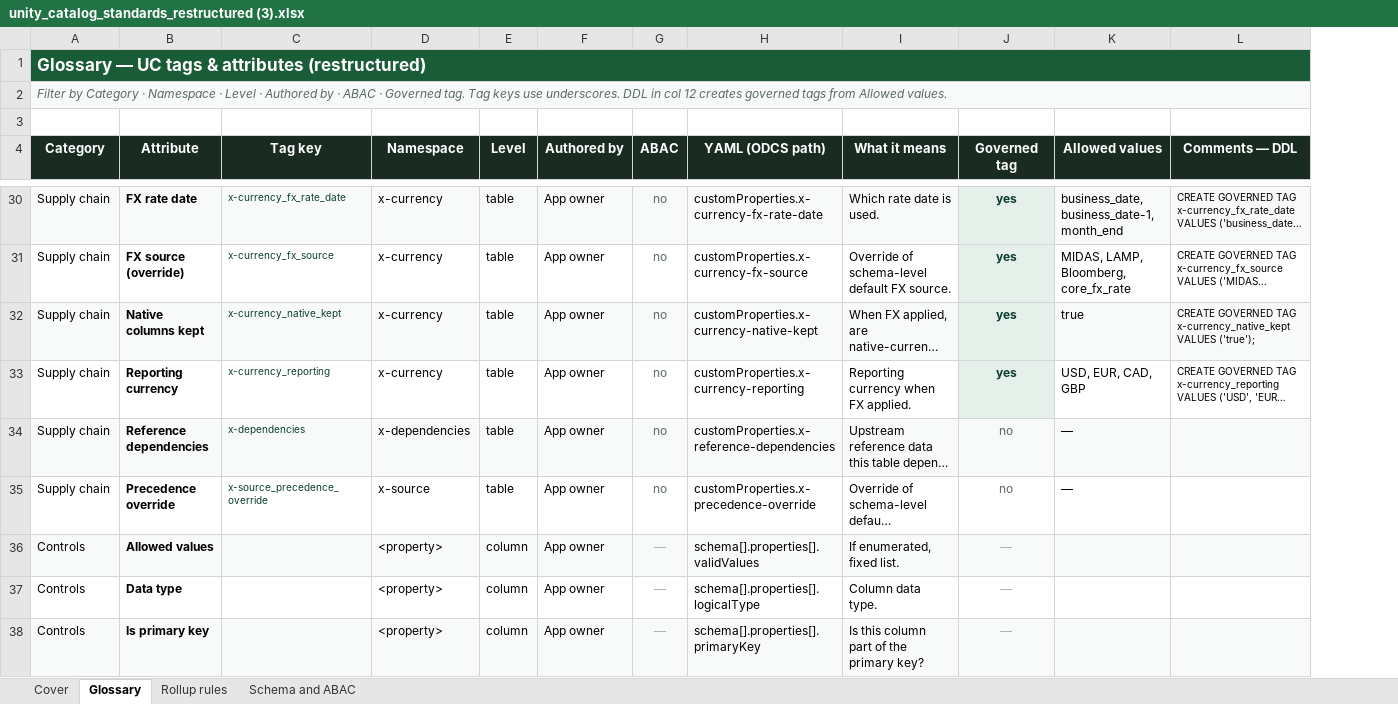
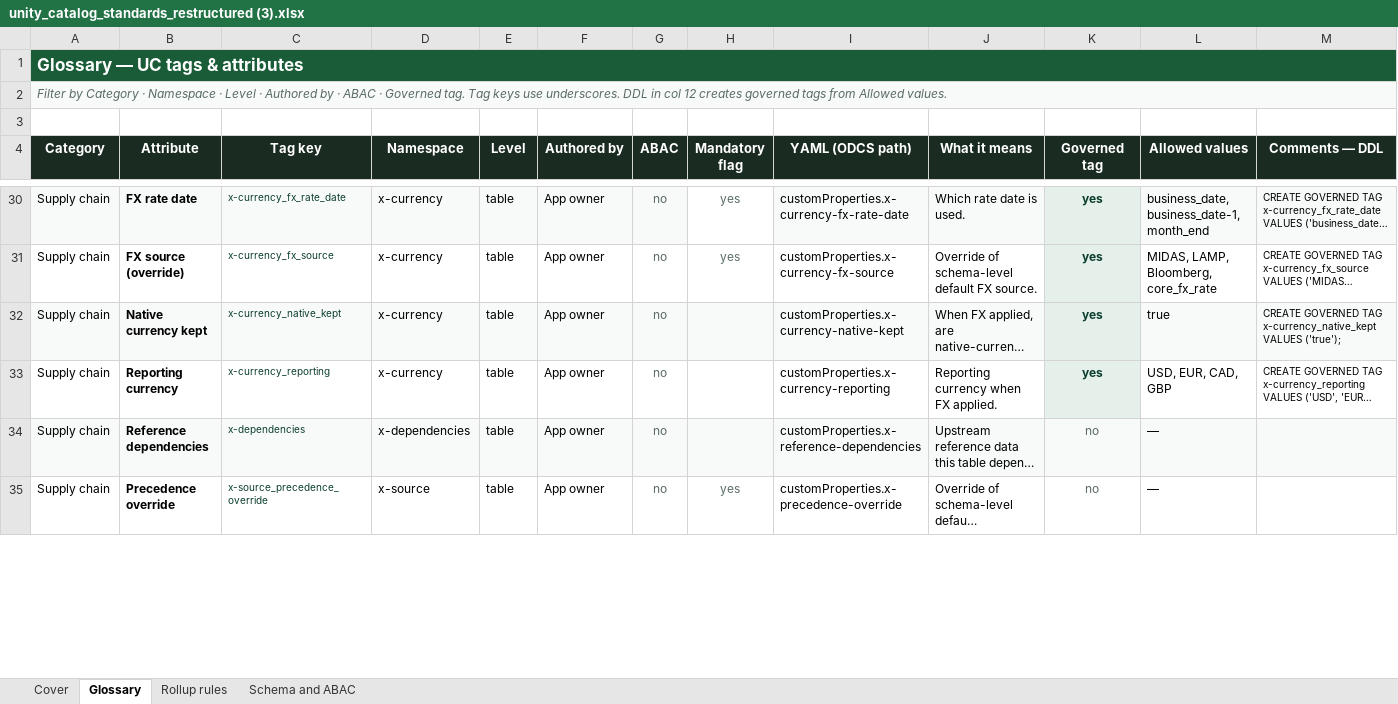
Before and after one commit to reena389-git/learning, an Excel workbook: Confluence/confluence_2/unity_catalog_standards_restructured (3).xlsx, sheet Glossary, drawn as a sheet; only a part is shown, gaps mark what is left out; long unchanged cells end in …; values as stored, in another font and other column widths than the file's, no borders; removed rows and columns are numbered as before the commit, all else as after; the diff covers the shown part only; the diff names each change by its address in the sheet, - before the commit and + after, or states it on an @@ line.

```diff
--- a/Confluence/confluence_2/unity_catalog_standards_restructured (3).xlsx (sheet Glossary)
+++ b/Confluence/confluence_2/unity_catalog_standards_restructured (3).xlsx (sheet Glossary)
+column H (Mandatory flag), rows 30-35: yes | yes |  |  |  | yes
-A1 (Category): Glossary — UC tags & attributes (restructured)
+A1 (Category): Glossary — UC tags & attributes
-B32 (Attribute): Native columns kept
+B32 (Attribute): Native currency kept
@@ row 36 hidden: Controls | Allowed values |  | <property> | column | App owner | — | schema[].properties[].validValues | If enumerated, fixed list. | — @@
@@ row 37 hidden: Controls | Data type |  | <property> | column | App owner | — | schema[].properties[].logicalType | Column data type. | — @@
@@ row 38 hidden: Controls | Is primary key |  | <property> | column | App owner | — | schema[].properties[].primaryKey | Is this column part of the primary key? | — @@
```
Also changed, not shown: 2 removed rows and 26 hidden or unhidden rows elsewhere in this sheet, 16 other files.
